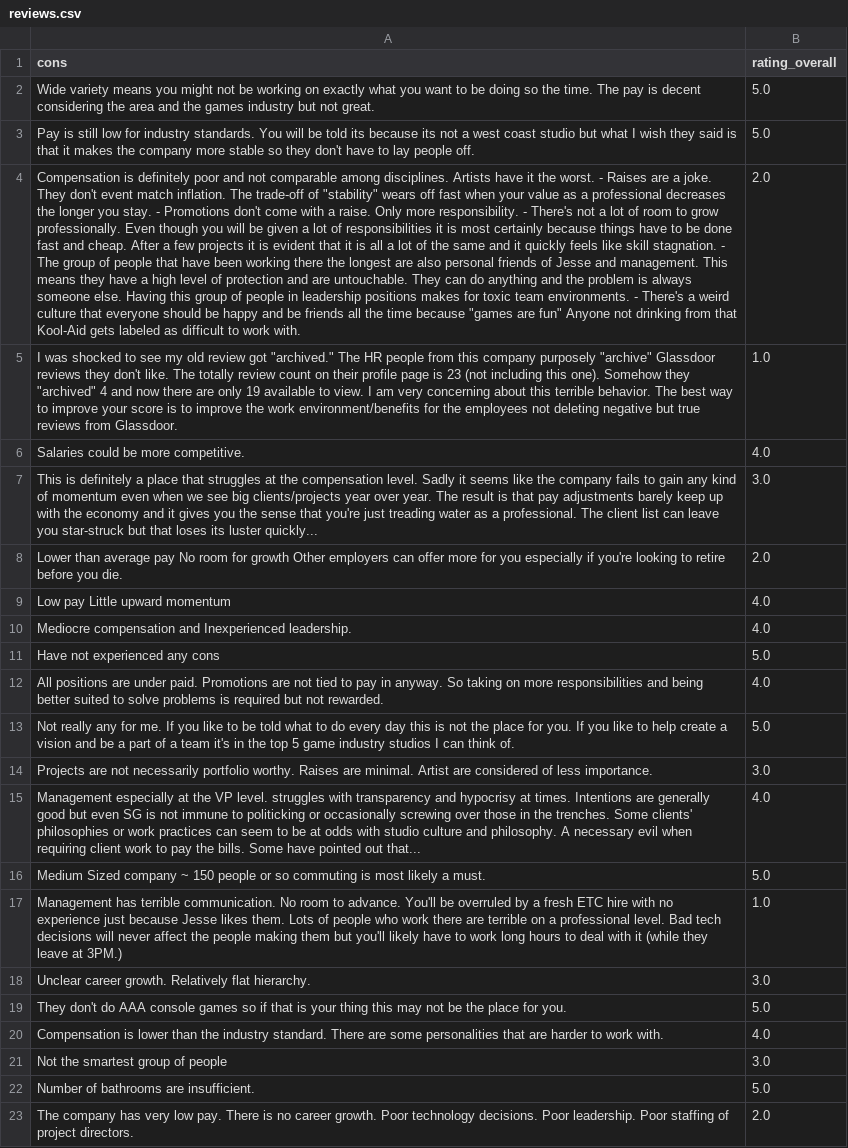
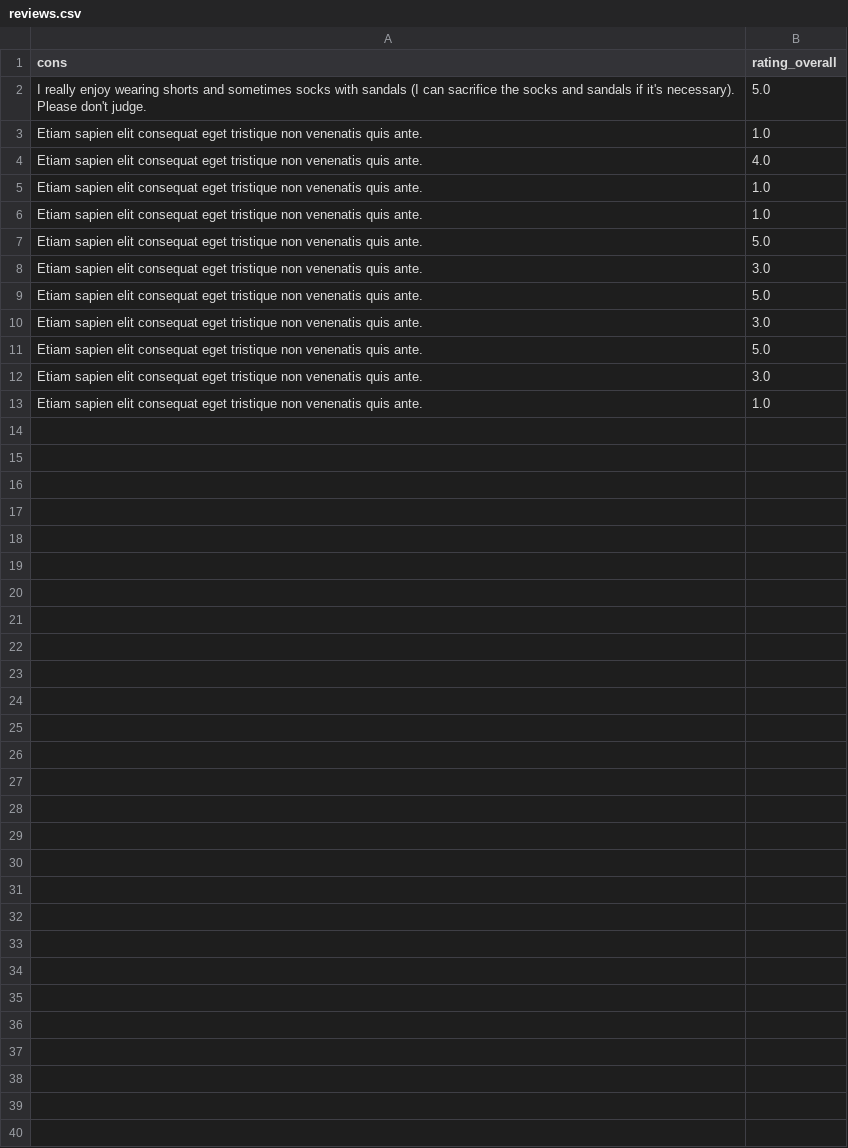
Before and after one commit to JamesEConnor/GameStudioScorer, a CSV file: GameStudioScorer/bin/Debug/glassdoor-review-scraper/reviews.csv, drawn as a sheet; removed rows and columns are numbered as before the commit, all else as after; the diff names each change by its address in the sheet, - before the commit and + after, or states it on an @@ line.

```diff
--- a/GameStudioScorer/bin/Debug/glassdoor-review-scraper/reviews.csv
+++ b/GameStudioScorer/bin/Debug/glassdoor-review-scraper/reviews.csv
-A2 (cons): Wide variety means you might not be working on exactly what you want to be doing so the time. The pay is decent considering the area and the games industry but not great.
+A2 (cons): I really enjoy wearing shorts and sometimes socks with sandals (I can sacrifice the socks and sandals if it's necessary). Please don't judge.
-row 3: Pay is still low for industry standards. You will be told its because its not a west coast studio but what I wish they said is that it makes the company more stable so they don't have to lay people off. | 5.0
-row 4: Compensation is definitely poor and not comparable among disciplines. Artists have it the worst. - Raises are a joke. They don't event match inflation. The trade-off of "stability" wears off fast when your value as a professional decreases the longer you stay. - Promotions don't come with a raise. Only more responsibility. - There's not a lot of room to grow professionally. Even though you will be given a lot of responsibilities it is most certainly because things have to be done fast and cheap. After a few projects it is evident that it is all a lot of the same and it quickly feels like skill stagnation. - The group of people that have been working there the longest are also personal friends of Jesse and management. This means they have a high level of protection and are untouchable. They can do anything and the problem is always someone else. Having this group of people in leadership positions makes for toxic team environments. - There's a weird culture that everyone should be happy and be friends all the time because "games are fun" Anyone not drinking from that Kool-Aid gets labeled as difficult to work with. | 2.0
-A3 (cons): I was shocked to see my old review got "archived." The HR people from this company purposely "archive" Glassdoor reviews they don't like. The totally review count on their profile page is 23 (not including this one). Somehow they "archived" 4 and now there are only 19 available to view. I am very concerning about this terrible behavior. The best way to improve your score is to improve the work environment/benefits for the employees not deleting negative but true reviews from Glassdoor.
+A3 (cons): Etiam sapien elit consequat eget tristique non venenatis quis ante.
-row 6: Salaries could be more competitive. | 4.0
-row 7: This is definitely a place that struggles at the compensation level. Sadly it seems like the company fails to gain any kind of momentum even when we see big clients/projects year over year. The result is that pay adjustments barely keep up with the economy and it gives you the sense that you're just treading water as a professional. The client list can leave you star-struck but that loses its luster quickly... | 3.0
-row 8: Lower than average pay No room for growth Other employers can offer more for you especially if you're looking to retire before you die. | 2.0
-row 9: Low pay Little upward momentum | 4.0
-row 10: Mediocre compensation and Inexperienced leadership. | 4.0
-row 11: Have not experienced any cons | 5.0
-A4 (cons): All positions are under paid. Promotions are not tied to pay in anyway. So taking on more responsibilities and being better suited to solve problems is required but not rewarded.
+A4 (cons): Etiam sapien elit consequat eget tristique non venenatis quis ante.
+row 5: Etiam sapien elit consequat eget tristique non venenatis quis ante. | 1.0
+row 6: Etiam sapien elit consequat eget tristique non venenatis quis ante. | 1.0
-A7 (cons): Not really any for me. If you like to be told what to do every day this is not the place for you. If you like to help create a vision and be a part of a team it's in the top 5 game industry studios I can think of.
+A7 (cons): Etiam sapien elit consequat eget tristique non venenatis quis ante.
-A8 (cons): Projects are not necessarily portfolio worthy. Raises are minimal. Artist are considered of less importance.
+A8 (cons): Etiam sapien elit consequat eget tristique non venenatis quis ante.
-row 15: Management especially at the VP level. struggles with transparency and hypocrisy at times. Intentions are generally good but even SG is not immune to politicking or occasionally screwing over those in the trenches. Some clients' philosophies or work practices can seem to be at odds with studio culture and philosophy. A necessary evil when requiring client work to pay the bills. Some have pointed out that... | 4.0
-A9 (cons): Medium Sized company ~ 150 people or so commuting is most likely a must.
+A9 (cons): Etiam sapien elit consequat eget tristique non venenatis quis ante.
-row 17: Management has terrible communication. No room to advance. You'll be overruled by a fresh ETC hire with no experience just because Jesse likes them. Lots of people who work there are terrible on a professional level. Bad tech decisions will never affect the people making them but you'll likely have to work long hours to deal with it (while they leave at 3PM.) | 1.0
-A10 (cons): Unclear career growth. Relatively flat hierarchy.
+A10 (cons): Etiam sapien elit consequat eget tristique non venenatis quis ante.
-A11 (cons): They don't do AAA console games so if that is your thing this may not be the place for you.
+A11 (cons): Etiam sapien elit consequat eget tristique non venenatis quis ante.
-row 20: Compensation is lower than the industry standard. There are some personalities that are harder to work with. | 4.0
-A12 (cons): Not the smartest group of people
+A12 (cons): Etiam sapien elit consequat eget tristique non venenatis quis ante.
-row 22: Number of bathrooms are insufficient. | 5.0
-row 23: The company has very low pay. There is no career growth. Poor technology decisions. Poor leadership. Poor staffing of project directors. | 2.0
+row 13: Etiam sapien elit consequat eget tristique non venenatis quis ante. | 1.0
```
Also changed, not shown: GameStudioScorer/bin/Debug/cache.csv, 27 other files.
